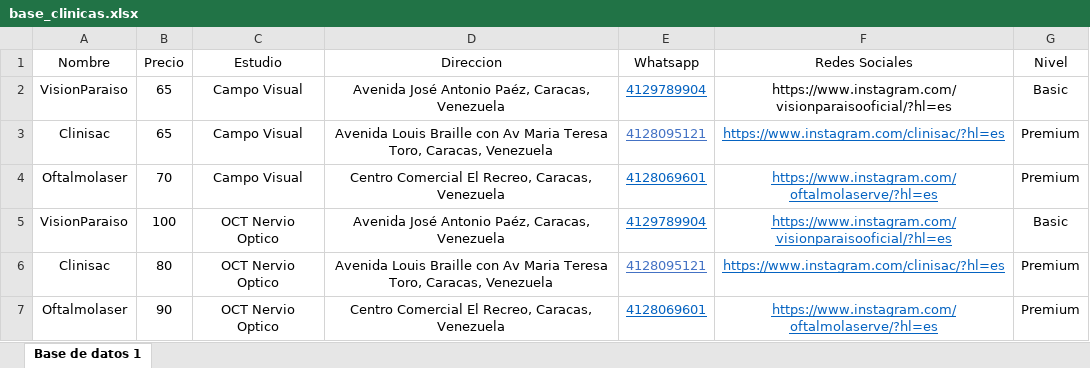
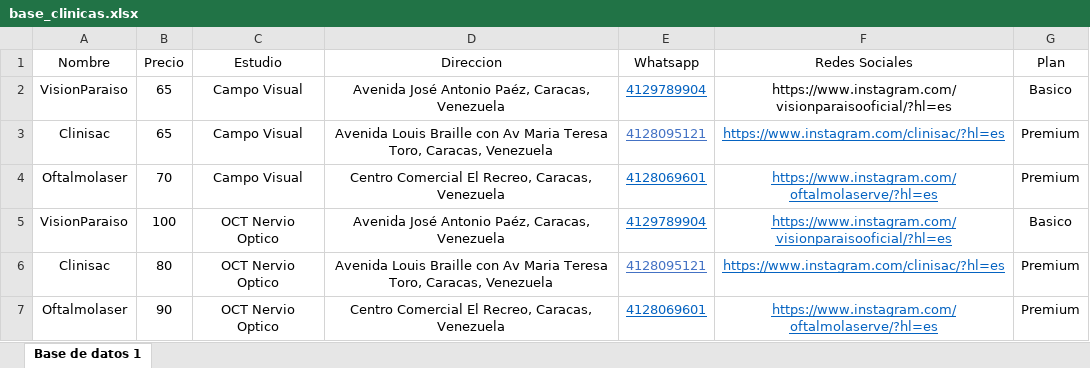
Before and after one commit to MendozaLuna/biodata-muestrauno, an Excel workbook: base_clinicas.xlsx, sheet Base de datos 1, drawn as a sheet; values as stored, in another font and other column widths than the file's, no borders; the diff names each change by its address in the sheet, - before the commit and + after, or states it on an @@ line.

Commit message:
Add files via upload

```diff
--- a/base_clinicas.xlsx (sheet Base de datos 1)
+++ b/base_clinicas.xlsx (sheet Base de datos 1)
-G1: Nivel
+G1: Plan
-G2 (Plan): Basic
+G2 (Plan): Basico
-G5 (Plan): Basic
+G5 (Plan): Basico
```
